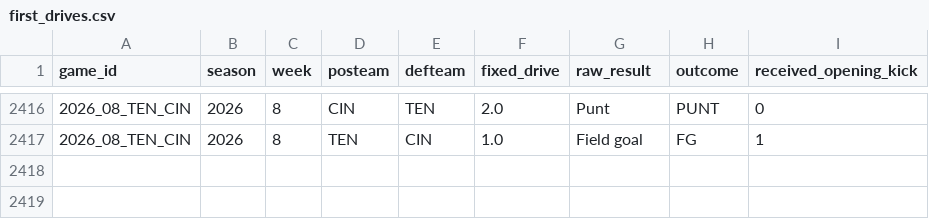
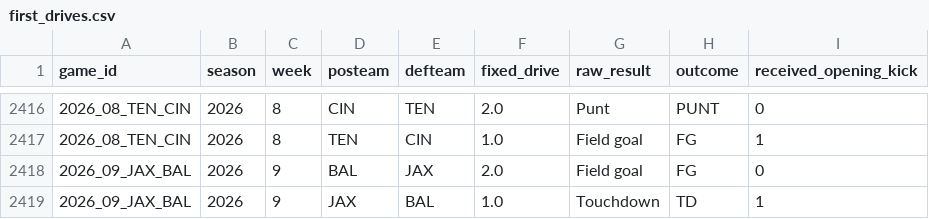
Before and after one commit to x60644/b00mstick, a CSV file: data/first_drives.csv, drawn as a sheet; only a part is shown, gaps mark what is left out.

```diff
--- a/data/first_drives.csv
+++ b/data/first_drives.csv
@@ -2417 +2417,3 @@ game_id,season,week,posteam,defteam,fixed_drive,raw_result,outcome,received_open
 2026_08_TEN_CIN,2026,8,TEN,CIN,1.0,Field goal,FG,1
+2026_09_JAX_BAL,2026,9,BAL,JAX,2.0,Field goal,FG,0
+2026_09_JAX_BAL,2026,9,JAX,BAL,1.0,Touchdown,TD,1
```
Also changed, not shown: data/drive_stats.csv, data/games.csv, 7 other files.
